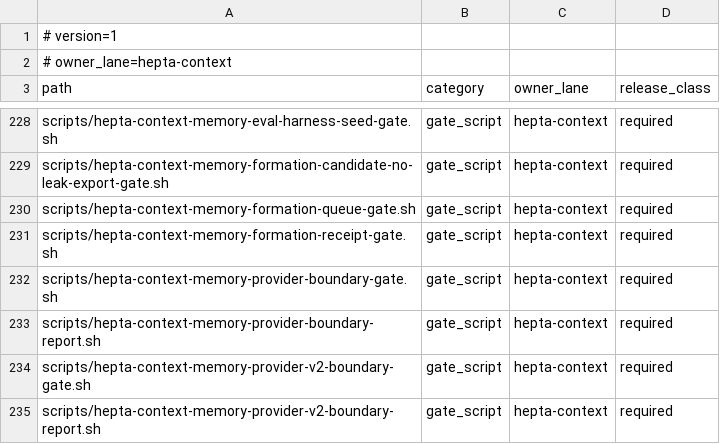
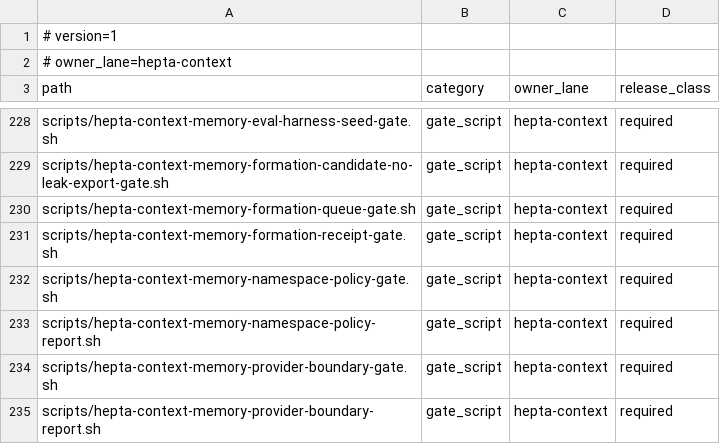
Before and after one commit to ProfAlexQI/hepta-private-ci, a TSV file: codex-rs/CONTEXT_LANE_RELEASE_MANIFEST.tsv, drawn as a sheet; only a part is shown, gaps mark what is left out; the shorter side is filled out with more unchanged rows.

Commit message:
Add memory namespace policy shadow surface

```diff
--- a/codex-rs/CONTEXT_LANE_RELEASE_MANIFEST.tsv
+++ b/codex-rs/CONTEXT_LANE_RELEASE_MANIFEST.tsv
@@ -231,2 +231,4 @@ scripts/hepta-context-memory-formation-queue-gate.sh	gate_script	hepta-context	r
 scripts/hepta-context-memory-formation-receipt-gate.sh	gate_script	hepta-context	required
+scripts/hepta-context-memory-namespace-policy-gate.sh	gate_script	hepta-context	required
+scripts/hepta-context-memory-namespace-policy-report.sh	gate_script	hepta-context	required
 scripts/hepta-context-memory-provider-boundary-gate.sh	gate_script	hepta-context	required
```
Also changed, not shown: 13 other files.
